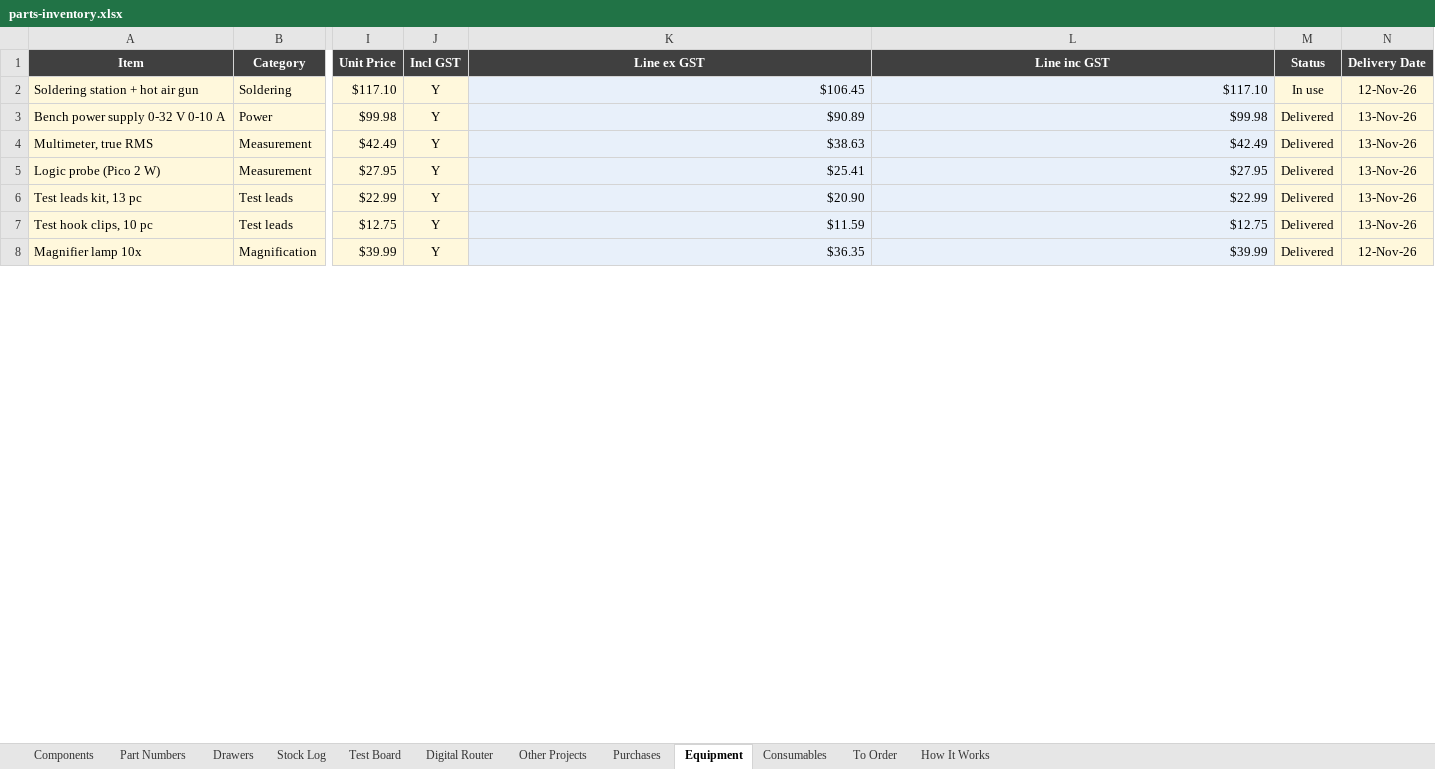
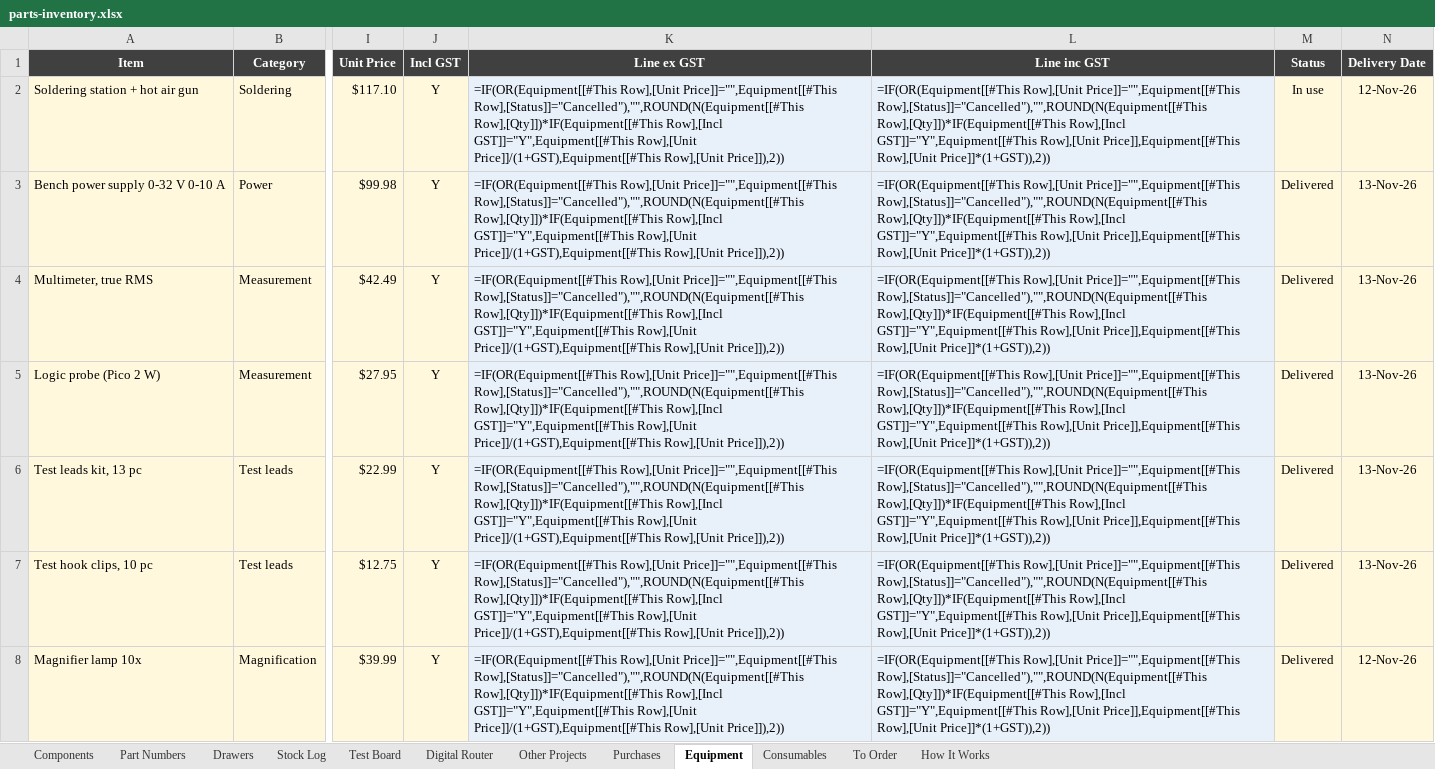
Before and after one commit to calris/Inventory, an Excel workbook: parts-inventory.xlsx, sheet Equipment, drawn as a sheet; only a part is shown, gaps mark what is left out; values as stored, in another font and other column widths than the file's, no borders; formulas without a stored value are shown as written; conditional formats and table styles not drawn; the diff covers the shown part only; the diff names each change by its address in the sheet, - before the commit and + after, or states it on an @@ line.

```diff
--- a/parts-inventory.xlsx (sheet Equipment)
+++ b/parts-inventory.xlsx (sheet Equipment)
-K2 (Line ex GST): $106.45
+K2 (Line ex GST): =IF(OR(Equipment[[#This Row],[Unit Price]]="",Equipment[[#This Row],[Status]]="Cancelled"),"",ROUND(N(Equipment[[#This Row],[Qty]])*IF(Equipment[[#This Row],[Incl GST]]="Y",Equipment[[#This Row],[Unit Price]]/(1+GST),Equipment[[#This Row],[Unit Price]]),2))
-L2 (Line inc GST): $117.10
+L2 (Line inc GST): =IF(OR(Equipment[[#This Row],[Unit Price]]="",Equipment[[#This Row],[Status]]="Cancelled"),"",ROUND(N(Equipment[[#This Row],[Qty]])*IF(Equipment[[#This Row],[Incl GST]]="Y",Equipment[[#This Row],[Unit Price]],Equipment[[#This Row],[Unit Price]]*(1+GST)),2))
-K3 (Line ex GST): $90.89
+K3 (Line ex GST): =IF(OR(Equipment[[#This Row],[Unit Price]]="",Equipment[[#This Row],[Status]]="Cancelled"),"",ROUND(N(Equipment[[#This Row],[Qty]])*IF(Equipment[[#This Row],[Incl GST]]="Y",Equipment[[#This Row],[Unit Price]]/(1+GST),Equipment[[#This Row],[Unit Price]]),2))
-L3 (Line inc GST): $99.98
+L3 (Line inc GST): =IF(OR(Equipment[[#This Row],[Unit Price]]="",Equipment[[#This Row],[Status]]="Cancelled"),"",ROUND(N(Equipment[[#This Row],[Qty]])*IF(Equipment[[#This Row],[Incl GST]]="Y",Equipment[[#This Row],[Unit Price]],Equipment[[#This Row],[Unit Price]]*(1+GST)),2))
-K4 (Line ex GST): $38.63
+K4 (Line ex GST): =IF(OR(Equipment[[#This Row],[Unit Price]]="",Equipment[[#This Row],[Status]]="Cancelled"),"",ROUND(N(Equipment[[#This Row],[Qty]])*IF(Equipment[[#This Row],[Incl GST]]="Y",Equipment[[#This Row],[Unit Price]]/(1+GST),Equipment[[#This Row],[Unit Price]]),2))
-L4 (Line inc GST): $42.49
+L4 (Line inc GST): =IF(OR(Equipment[[#This Row],[Unit Price]]="",Equipment[[#This Row],[Status]]="Cancelled"),"",ROUND(N(Equipment[[#This Row],[Qty]])*IF(Equipment[[#This Row],[Incl GST]]="Y",Equipment[[#This Row],[Unit Price]],Equipment[[#This Row],[Unit Price]]*(1+GST)),2))
-K5 (Line ex GST): $25.41
+K5 (Line ex GST): =IF(OR(Equipment[[#This Row],[Unit Price]]="",Equipment[[#This Row],[Status]]="Cancelled"),"",ROUND(N(Equipment[[#This Row],[Qty]])*IF(Equipment[[#This Row],[Incl GST]]="Y",Equipment[[#This Row],[Unit Price]]/(1+GST),Equipment[[#This Row],[Unit Price]]),2))
-L5 (Line inc GST): $27.95
+L5 (Line inc GST): =IF(OR(Equipment[[#This Row],[Unit Price]]="",Equipment[[#This Row],[Status]]="Cancelled"),"",ROUND(N(Equipment[[#This Row],[Qty]])*IF(Equipment[[#This Row],[Incl GST]]="Y",Equipment[[#This Row],[Unit Price]],Equipment[[#This Row],[Unit Price]]*(1+GST)),2))
-K6 (Line ex GST): $20.90
+K6 (Line ex GST): =IF(OR(Equipment[[#This Row],[Unit Price]]="",Equipment[[#This Row],[Status]]="Cancelled"),"",ROUND(N(Equipment[[#This Row],[Qty]])*IF(Equipment[[#This Row],[Incl GST]]="Y",Equipment[[#This Row],[Unit Price]]/(1+GST),Equipment[[#This Row],[Unit Price]]),2))
-L6 (Line inc GST): $22.99
+L6 (Line inc GST): =IF(OR(Equipment[[#This Row],[Unit Price]]="",Equipment[[#This Row],[Status]]="Cancelled"),"",ROUND(N(Equipment[[#This Row],[Qty]])*IF(Equipment[[#This Row],[Incl GST]]="Y",Equipment[[#This Row],[Unit Price]],Equipment[[#This Row],[Unit Price]]*(1+GST)),2))
-K7 (Line ex GST): $11.59
+K7 (Line ex GST): =IF(OR(Equipment[[#This Row],[Unit Price]]="",Equipment[[#This Row],[Status]]="Cancelled"),"",ROUND(N(Equipment[[#This Row],[Qty]])*IF(Equipment[[#This Row],[Incl GST]]="Y",Equipment[[#This Row],[Unit Price]]/(1+GST),Equipment[[#This Row],[Unit Price]]),2))
-L7 (Line inc GST): $12.75
+L7 (Line inc GST): =IF(OR(Equipment[[#This Row],[Unit Price]]="",Equipment[[#This Row],[Status]]="Cancelled"),"",ROUND(N(Equipment[[#This Row],[Qty]])*IF(Equipment[[#This Row],[Incl GST]]="Y",Equipment[[#This Row],[Unit Price]],Equipment[[#This Row],[Unit Price]]*(1+GST)),2))
-K8 (Line ex GST): $36.35
+K8 (Line ex GST): =IF(OR(Equipment[[#This Row],[Unit Price]]="",Equipment[[#This Row],[Status]]="Cancelled"),"",ROUND(N(Equipment[[#This Row],[Qty]])*IF(Equipment[[#This Row],[Incl GST]]="Y",Equipment[[#This Row],[Unit Price]]/(1+GST),Equipment[[#This Row],[Unit Price]]),2))
-L8 (Line inc GST): $39.99
+L8 (Line inc GST): =IF(OR(Equipment[[#This Row],[Unit Price]]="",Equipment[[#This Row],[Status]]="Cancelled"),"",ROUND(N(Equipment[[#This Row],[Qty]])*IF(Equipment[[#This Row],[Incl GST]]="Y",Equipment[[#This Row],[Unit Price]],Equipment[[#This Row],[Unit Price]]*(1+GST)),2))
```
Also changed, not shown: 1 added row, 1 removed row and 8 edited cells elsewhere in this sheet, sheet Components, sheet To Order, sheet Digital Router, sheet Drawers, sheet Test Board, sheet Purchases, 5 more sheets, formulas that keep their value.
